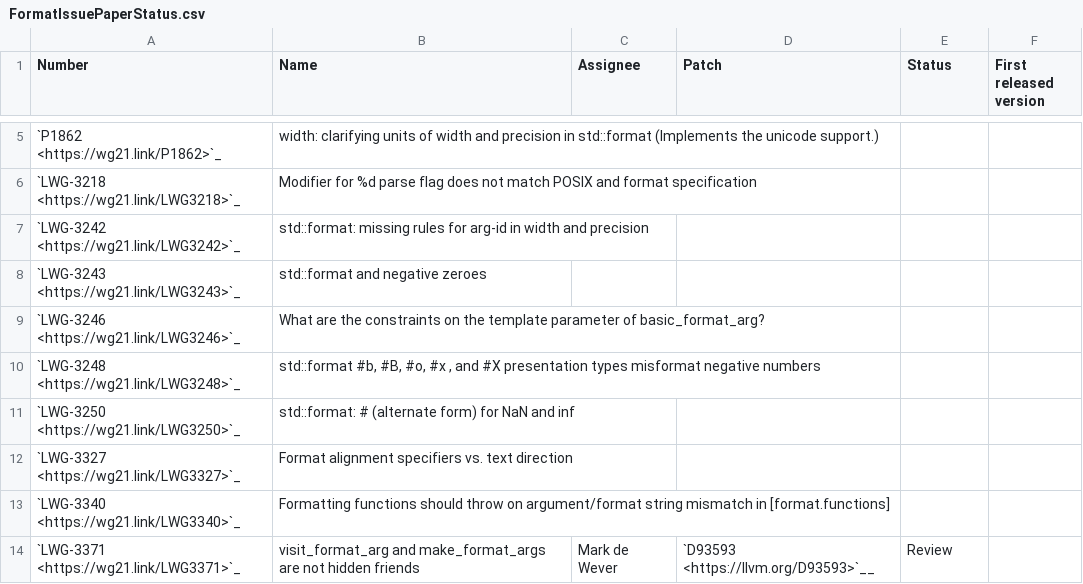
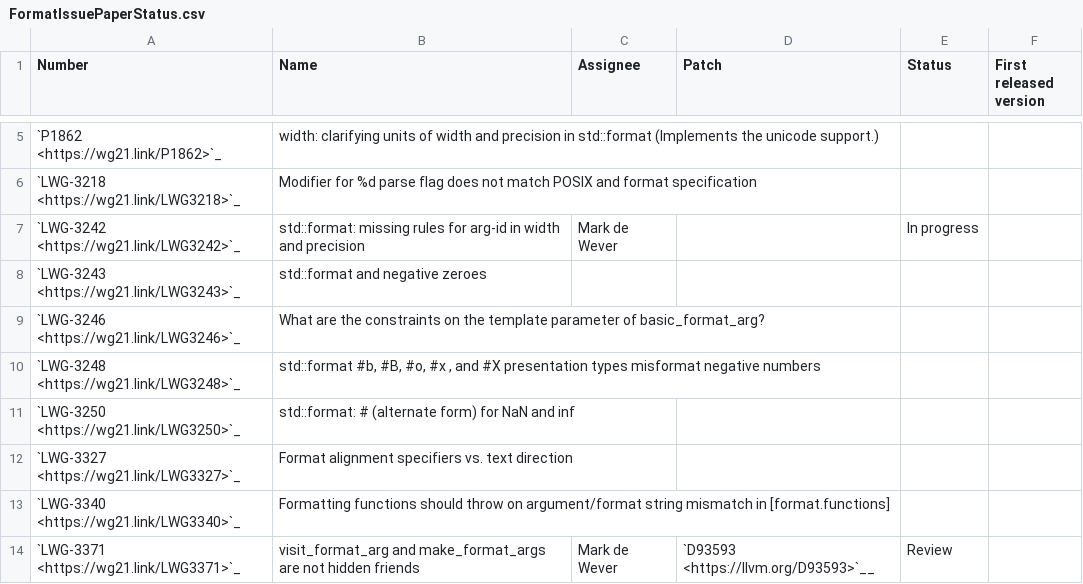
Before and after one commit to jove-decompiler/llvm-project, a CSV file: libcxx/docs/FormatIssuePaperStatus.csv, drawn as a sheet; only a part is shown, gaps mark what is left out.

```diff
--- a/libcxx/docs/FormatIssuePaperStatus.csv
+++ b/libcxx/docs/FormatIssuePaperStatus.csv
@@ -6,3 +6,3 @@ Number,Name,Assignee,Patch,Status,First released version
 `LWG-3218 <https://wg21.link/LWG3218>`_,"Modifier for %d parse flag does not match POSIX and format specification",,,,
-`LWG-3242 <https://wg21.link/LWG3242>`_,"std::format: missing rules for arg-id in width and precision",,,,
+`LWG-3242 <https://wg21.link/LWG3242>`_,"std::format: missing rules for arg-id in width and precision",Mark de Wever,,In progress,
 `LWG-3243 <https://wg21.link/LWG3243>`_,"std::format and negative zeroes",,,,
```
Also changed, not shown: libcxx/docs/FormatProposalStatus.csv.
